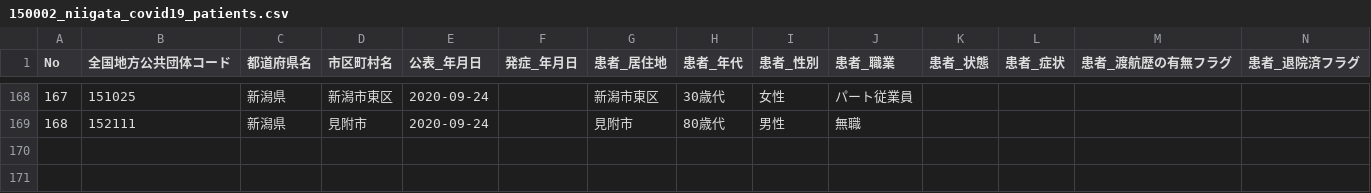
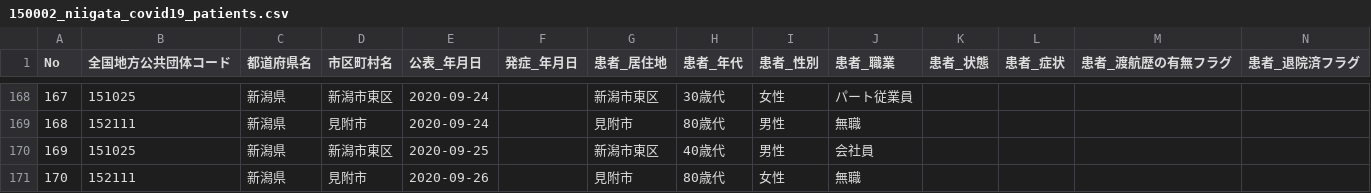
Before and after one commit to CodeForNiigata/covid19-data-niigata, a CSV file: dist/csv/150002_niigata_covid19_patients.csv, drawn as a sheet; only a part is shown, gaps mark what is left out; rows hold the shown columns only; the diff names each change by its address in the sheet, - before the commit and + after, or states it on an @@ line.

```diff
--- a/dist/csv/150002_niigata_covid19_patients.csv
+++ b/dist/csv/150002_niigata_covid19_patients.csv
+row 170: 169 | 151025 | 新潟県 | 新潟市東区 | 2020-09-25 |  | 新潟市東区 | 40歳代 | 男性 | 会社員
+row 171: 170 | 152111 | 新潟県 | 見附市 | 2020-09-26 |  | 見附市 | 80歳代 | 女性 | 無職
```
Also changed, not shown: dist/csv/150002_niigata_covid19_confirm_negative.csv, dist/csv/150002_niigata_covid19_test_count.csv, 5 other files.
